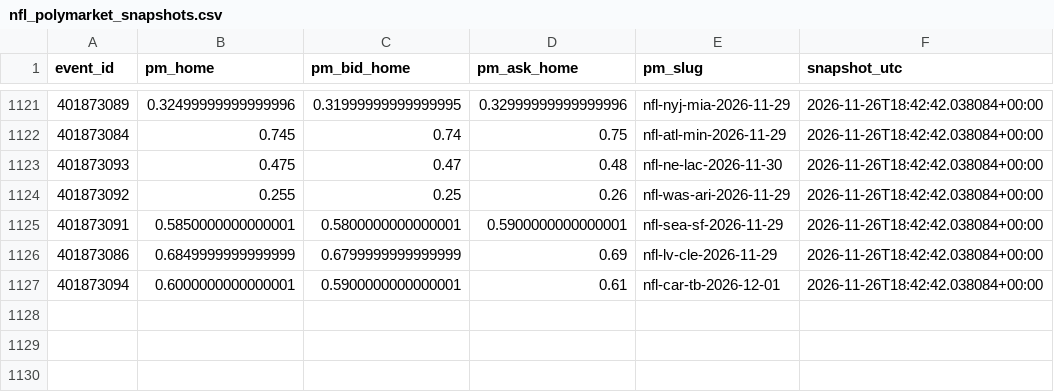
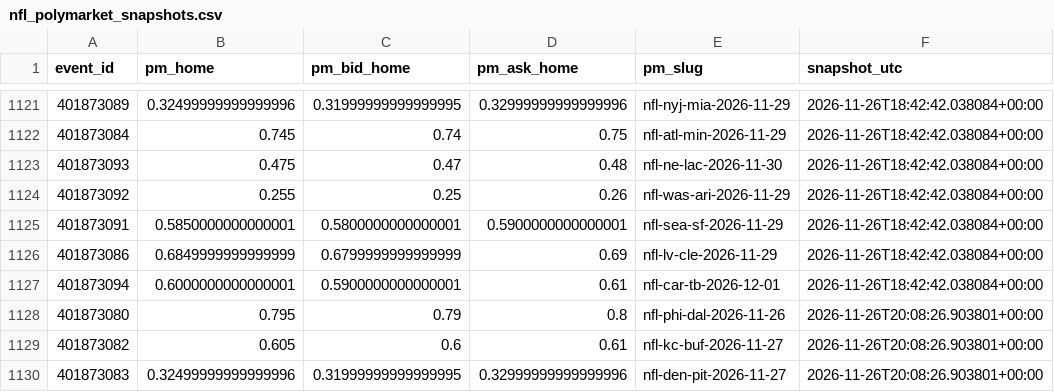
Before and after one commit to gabrielreyesu/mocha-picks, a CSV file: predictions/nfl_polymarket_snapshots.csv, drawn as a sheet; only a part is shown, gaps mark what is left out.

```diff
--- a/predictions/nfl_polymarket_snapshots.csv
+++ b/predictions/nfl_polymarket_snapshots.csv
@@ -1127 +1127,4 @@ event_id,pm_home,pm_bid_home,pm_ask_home,pm_slug,snapshot_utc
 401873094,0.6000000000000001,0.5900000000000001,0.61,nfl-car-tb-2026-12-01,2026-11-26T18:42:42.038084+00:00
+401873080,0.795,0.79,0.8,nfl-phi-dal-2026-11-26,2026-11-26T20:08:26.903801+00:00
+401873082,0.605,0.6,0.61,nfl-kc-buf-2026-11-27,2026-11-26T20:08:26.903801+00:00
+401873083,0.32499999999999996,0.31999999999999995,0.32999999999999996,nfl-den-pit-2026-11-27,2026-11-26T20:08:26.903801+00:00
```
Also changed, not shown: 7 other files.
